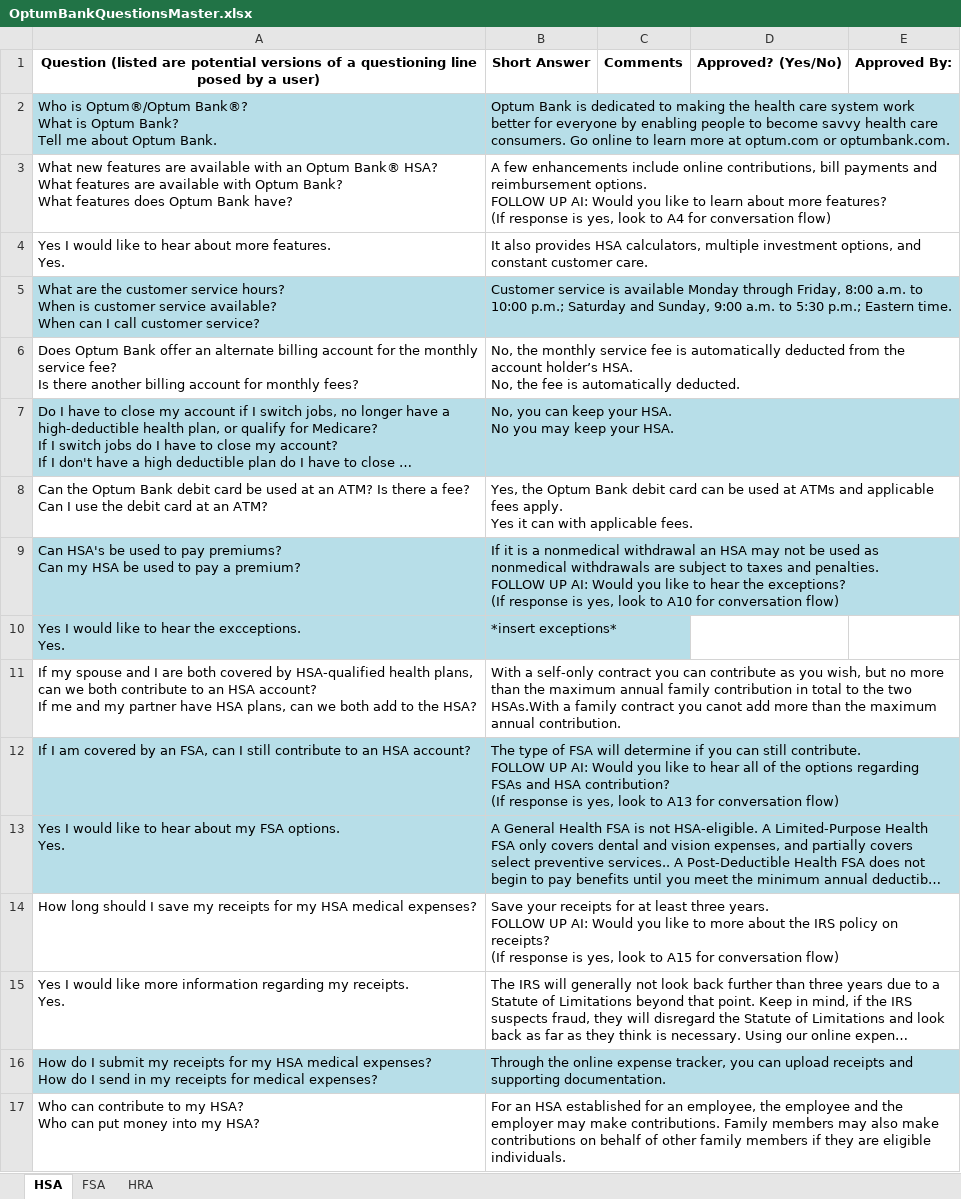
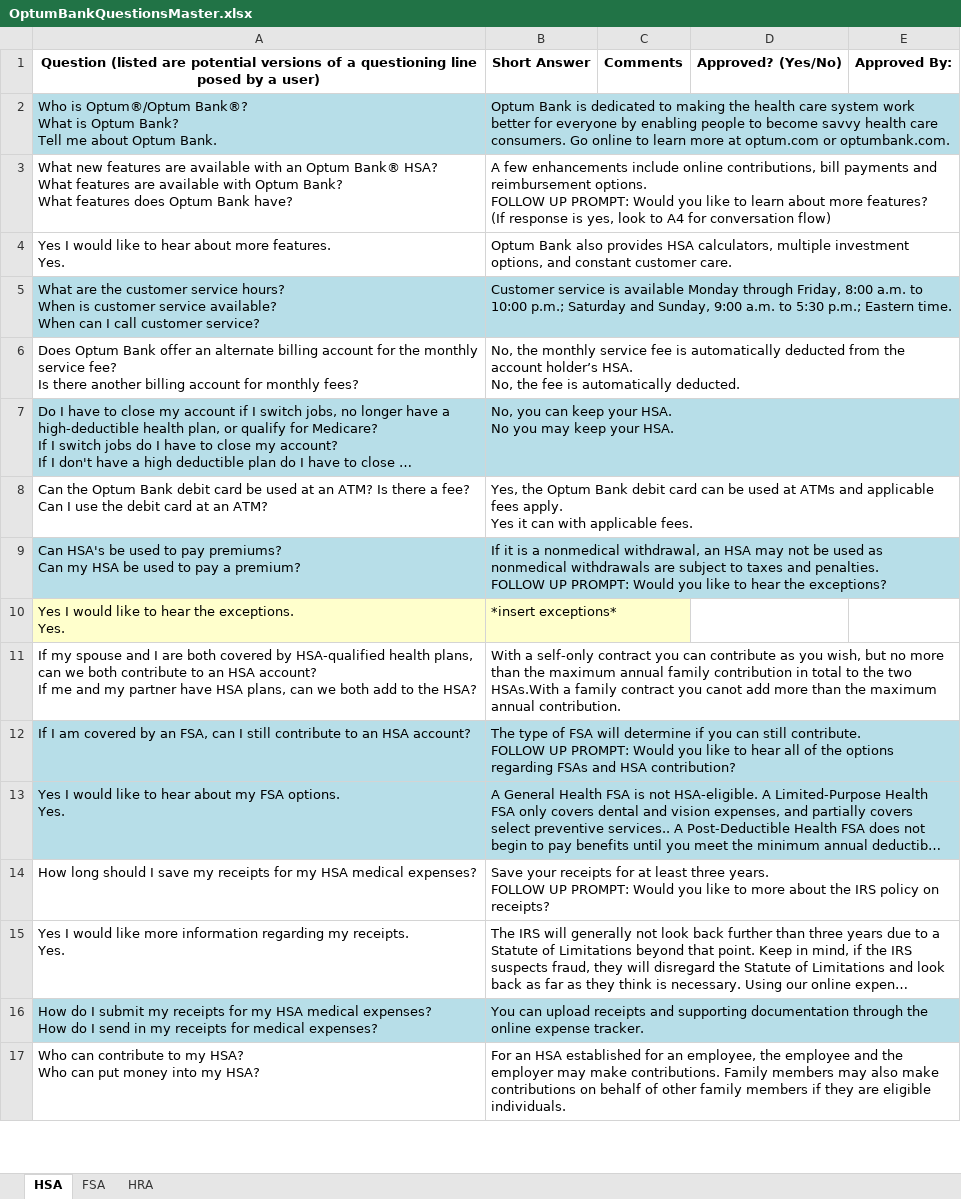
Before and after one commit to djosephs/Obank, an Excel workbook: OptumBankQuestionsMaster.xlsx, sheet HSA, drawn as a sheet; only a part is shown; long unchanged cells end in …; values as stored, in another font and other column widths than the file's, no borders; ↵ is a line break in a cell; the diff covers the shown part only; the diff names each change by its address in the sheet, - before the commit and + after, or states it on an @@ line.

Commit message:
Minor edits

```diff
--- a/OptumBankQuestionsMaster.xlsx (sheet HSA)
+++ b/OptumBankQuestionsMaster.xlsx (sheet HSA)
-B3: …FOLLOW UP AI: Would you…
+B3: …FOLLOW UP PROMPT: Would you…
-B4: It also provides…
+B4: Optum Bank also provides…
-B9: …a nonmedical withdrawal an HSA may not be used as nonmedical withdrawals are subject to taxes and penalties. ↵ FOLLOW UP AI: Would you like to hear the exceptions? ↵ (If response is yes, look to A10 for conversation flow)
+B9: …a nonmedical withdrawal, an HSA may not be used as nonmedical withdrawals are subject to taxes and penalties. ↵ FOLLOW UP PROMPT: Would you like to hear the exceptions?
-A10: …hear the excceptions. ↵ Yes.
+A10: …hear the exceptions. ↵ Yes.
-A10:B10 fill: #B7DEE8
+A10:B10 fill: #FFFFCC
-B12: …FOLLOW UP AI: Would you like to hear all of the options regarding FSAs and HSA contribution? ↵ (If response is yes, look to A13 for conversation flow)
+B12: …FOLLOW UP PROMPT: Would you like to hear all of the options regarding FSAs and HSA contribution?
-B14: …FOLLOW UP AI: Would you like to more about the IRS policy on receipts? ↵ (If response is yes, look to A15 for conversation flow)
+B14: …FOLLOW UP PROMPT: Would you like to more about the IRS policy on receipts?
-B16: Through the online expense tracker, you can upload receipts and supporting documentation.
+B16: You can upload receipts and supporting documentation through the online expense tracker.
```
Also changed, not shown: 1 removed row, 40 edited cells and cell formats elsewhere in this sheet, sheet FSA, sheet HRA.
